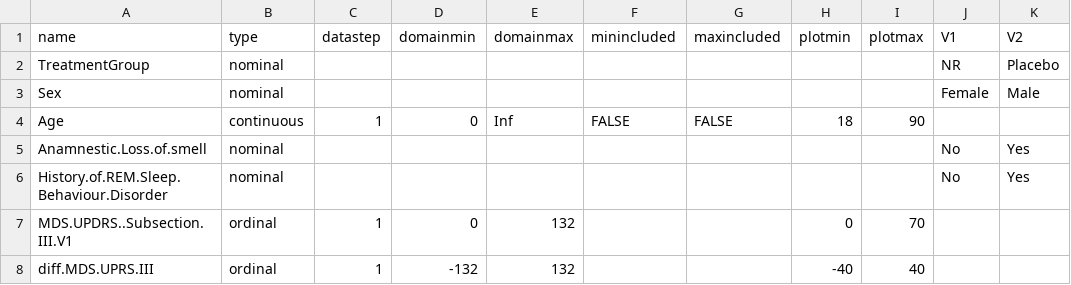
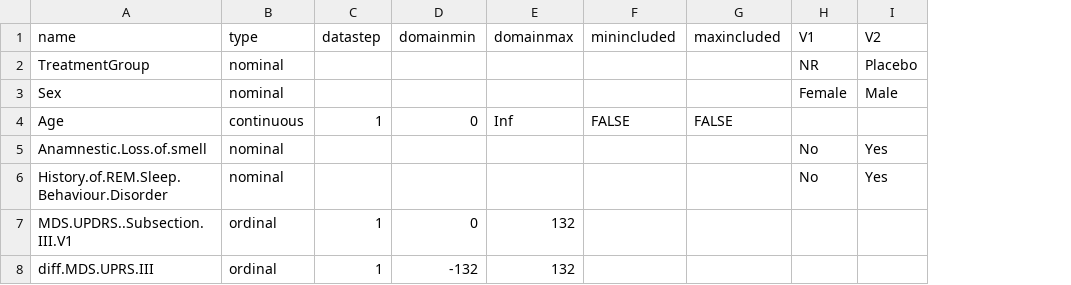
Before and after one commit to pglpm/parkinsonbayes, a CSV file: data/nadpark/metatoydata.csv, drawn as a sheet; the diff names each change by its address in the sheet, - before the commit and + after, or states it on an @@ line.

```diff
--- a/data/nadpark/metatoydata.csv
+++ b/data/nadpark/metatoydata.csv
-column H (plotmin), rows 4-8: 18 |  |  | 0 | -40
-column I (plotmax), rows 4-8: 90 |  |  | 70 | 40
```
Also changed, not shown: 3 other files.
